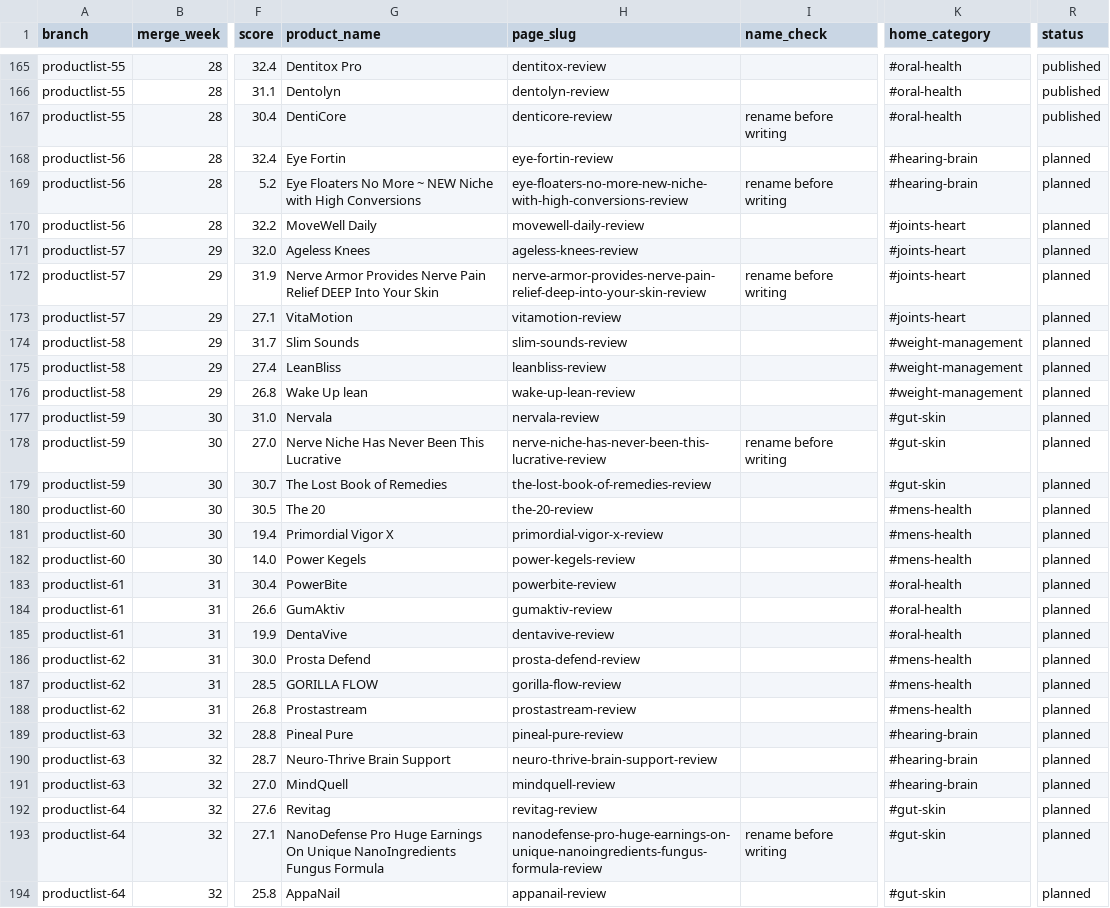
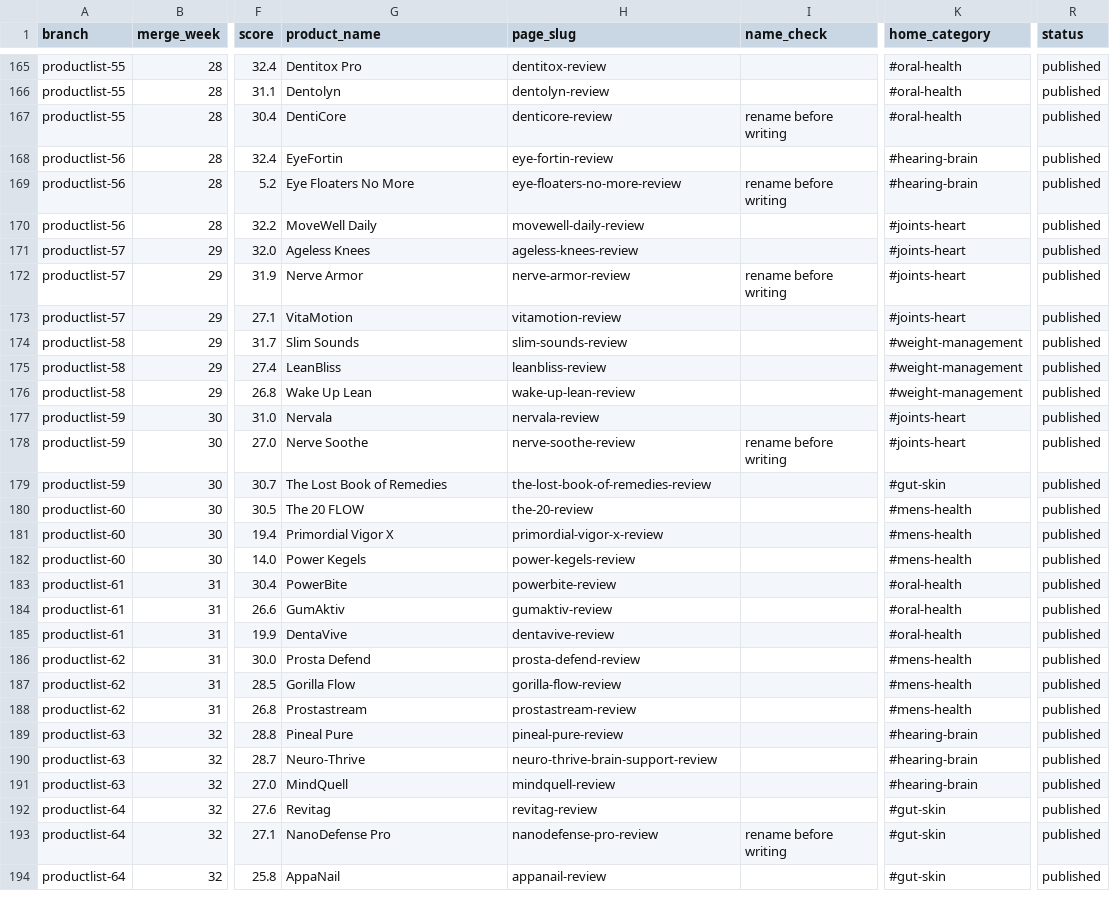
Before and after one commit to stvn1411/a, a CSV file: data/publishing-plan.csv, drawn as a sheet; only a part is shown, gaps mark what is left out; the diff covers the shown part only; the diff names each change by its address in the sheet, - before the commit and + after, or states it on an @@ line.

```diff
--- a/data/publishing-plan.csv
+++ b/data/publishing-plan.csv
-G168 (product_name): Eye Fortin
+G168 (product_name): EyeFortin
-R168:R194 (status): planned
+R168:R194 (status): published
-G169 (product_name): Eye Floaters No More ~ NEW Niche with High Conversions
+G169 (product_name): Eye Floaters No More
-H169 (page_slug): eye-floaters-no-more-new-niche-with-high-conversions-review
+H169 (page_slug): eye-floaters-no-more-review
-G172 (product_name): Nerve Armor Provides Nerve Pain Relief DEEP Into Your Skin
+G172 (product_name): Nerve Armor
-H172 (page_slug): nerve-armor-provides-nerve-pain-relief-deep-into-your-skin-review
+H172 (page_slug): nerve-armor-review
-G176 (product_name): Wake Up lean
+G176 (product_name): Wake Up Lean
-K177:K178 (home_category): #gut-skin
+K177:K178 (home_category): #joints-heart
-G178 (product_name): Nerve Niche Has Never Been This Lucrative
+G178 (product_name): Nerve Soothe
-H178 (page_slug): nerve-niche-has-never-been-this-lucrative-review
+H178 (page_slug): nerve-soothe-review
-G180 (product_name): The 20
+G180 (product_name): The 20 FLOW
-G187 (product_name): GORILLA FLOW
+G187 (product_name): Gorilla Flow
-G190 (product_name): Neuro-Thrive Brain Support
+G190 (product_name): Neuro-Thrive
-G193 (product_name): NanoDefense Pro Huge Earnings On Unique NanoIngredients Fungus Formula
+G193 (product_name): NanoDefense Pro
-H193 (page_slug): nanodefense-pro-huge-earnings-on-unique-nanoingredients-fungus-formula-review
+H193 (page_slug): nanodefense-pro-review
```
Also changed, not shown: 29 edited cells elsewhere in this file, data/batches.csv, 2 other files.
